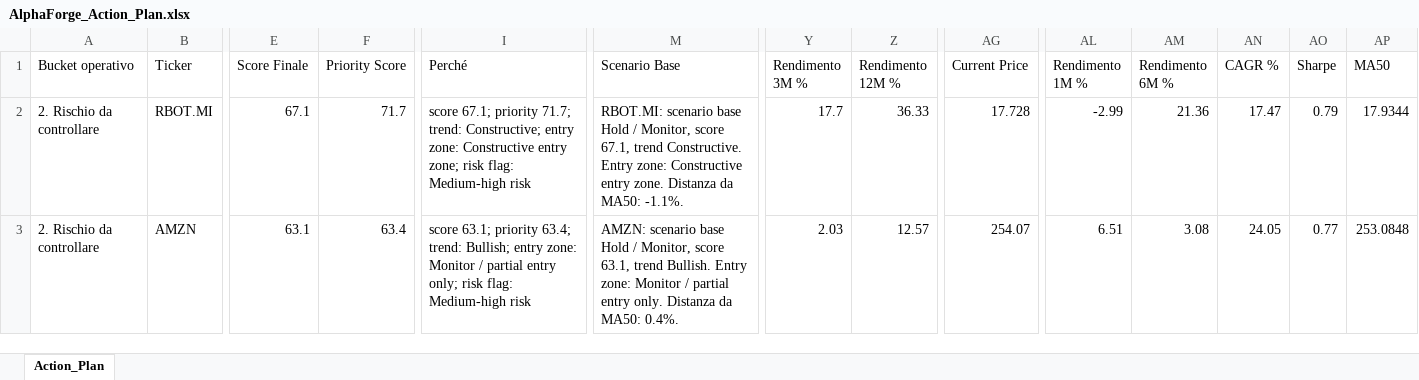
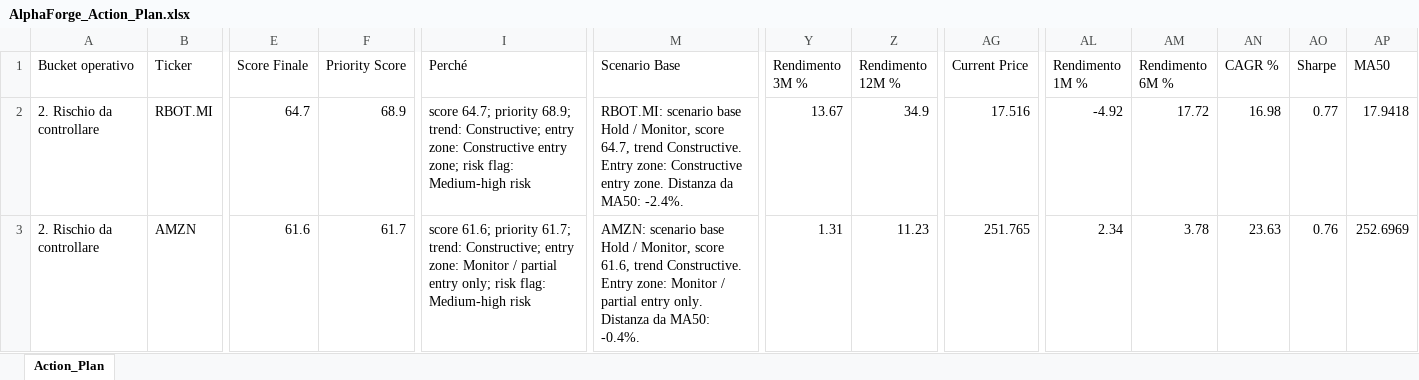
Before and after one commit to mirkomazzacuva/etf-intelligence-agent, an Excel workbook: AlphaForge_Action_Plan.xlsx, sheet Action_Plan, drawn as a sheet; only a part is shown, gaps mark what is left out; values as stored, in another font and other column widths than the file's, no borders; the diff covers the shown part only; the diff names each change by its address in the sheet, - before the commit and + after, or states it on an @@ line.

```diff
--- a/AlphaForge_Action_Plan.xlsx (sheet Action_Plan)
+++ b/AlphaForge_Action_Plan.xlsx (sheet Action_Plan)
-E2 (Score Finale): 67.1
+E2 (Score Finale): 64.7
-F2 (Priority Score): 71.7
+F2 (Priority Score): 68.9
-I2 (Perché): score 67.1; priority 71.7; trend: Constructive;…
+I2 (Perché): score 64.7; priority 68.9; trend: Constructive;…
-M2 (Scenario Base): …Monitor, score 67.1, trend Constructive. Entry zone: Constructive entry zone. Distanza da MA50: -1.1%.
+M2 (Scenario Base): …Monitor, score 64.7, trend Constructive. Entry zone: Constructive entry zone. Distanza da MA50: -2.4%.
-Y2 (Rendimento 3M %): 17.7
+Y2 (Rendimento 3M %): 13.67
-Z2 (Rendimento 12M %): 36.33
+Z2 (Rendimento 12M %): 34.9
-AG2 (Current Price): 17.728
+AG2 (Current Price): 17.516
-AL2 (Rendimento 1M %): -2.99
+AL2 (Rendimento 1M %): -4.92
-AM2 (Rendimento 6M %): 21.36
+AM2 (Rendimento 6M %): 17.72
-AN2 (CAGR %): 17.47
+AN2 (CAGR %): 16.98
-AO2 (Sharpe): 0.79
+AO2 (Sharpe): 0.77
-AP2 (MA50): 17.9344
+AP2 (MA50): 17.9418
-E3 (Score Finale): 63.1
+E3 (Score Finale): 61.6
-F3 (Priority Score): 63.4
+F3 (Priority Score): 61.7
-I3 (Perché): score 63.1; priority 63.4; trend: Bullish; entry zone:…
+I3 (Perché): score 61.6; priority 61.7; trend: Constructive; entry zone:…
-M3 (Scenario Base): …Monitor, score 63.1, trend Bullish. Entry zone: Monitor / partial entry only. Distanza da MA50: 0.4%.
+M3 (Scenario Base): …Monitor, score 61.6, trend Constructive. Entry zone: Monitor / partial entry only. Distanza da MA50: -0.4%.
-Y3 (Rendimento 3M %): 2.03
+Y3 (Rendimento 3M %): 1.31
-Z3 (Rendimento 12M %): 12.57
+Z3 (Rendimento 12M %): 11.23
-AG3 (Current Price): 254.07
+AG3 (Current Price): 251.765
-AL3 (Rendimento 1M %): 6.51
+AL3 (Rendimento 1M %): 2.34
-AM3 (Rendimento 6M %): 3.08
+AM3 (Rendimento 6M %): 3.78
-AN3 (CAGR %): 24.05
+AN3 (CAGR %): 23.63
-AO3 (Sharpe): 0.77
+AO3 (Sharpe): 0.76
-AP3 (MA50): 253.0848
+AP3 (MA50): 252.6969
```
Also changed, not shown: 3 added rows, 3 removed rows and 423 edited cells elsewhere in this sheet, AlphaForge_Insights.xlsx, AlphaForge_Watchlist.xlsx, 8 other files.
